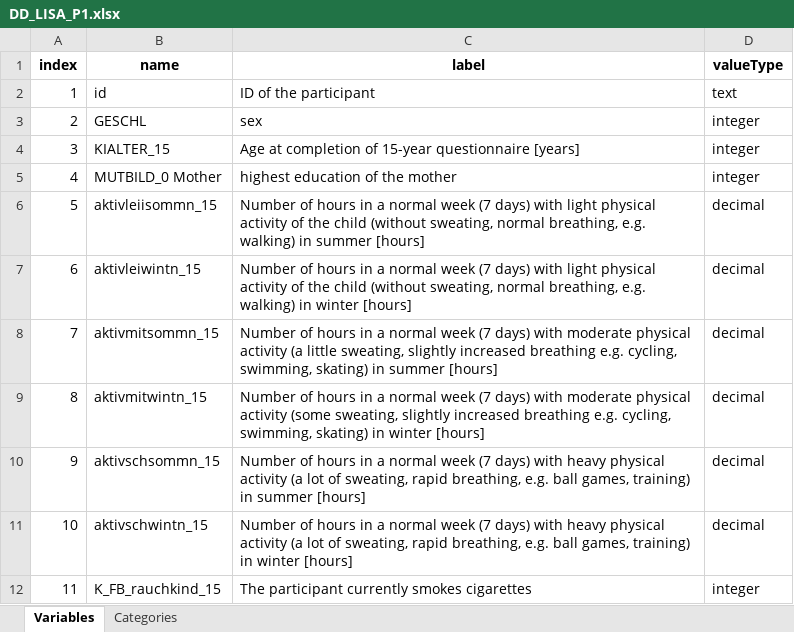
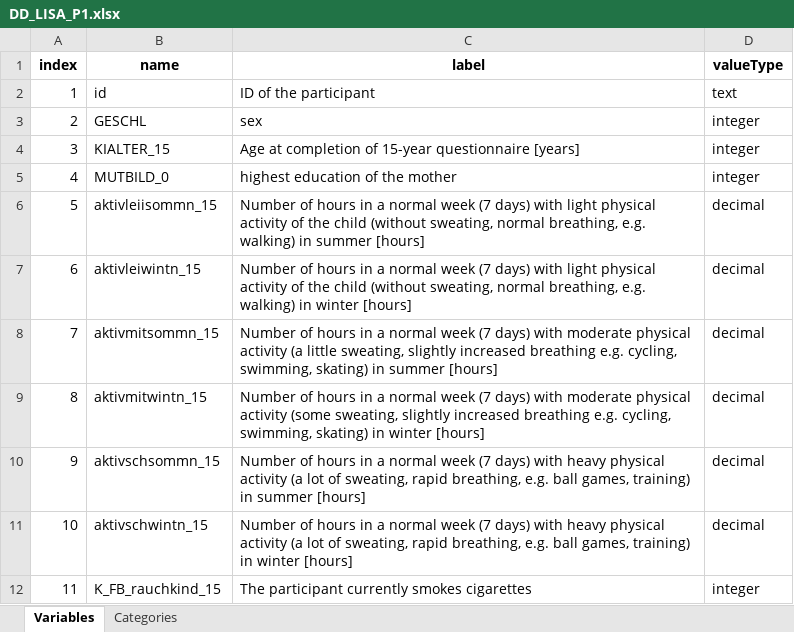
Before and after one commit to nfdi4health/use-cases-harmonisation, an Excel workbook: rmonize/data_dictionary/DD_LISA_P1.xlsx, sheet Variables, drawn as a sheet; only a part is shown; values as stored, in another font and other column widths than the file's, no borders; the diff names each change by its address in the sheet, - before the commit and + after, or states it on an @@ line.

Commit message:
removed "Mother"

```diff
--- a/rmonize/data_dictionary/DD_LISA_P1.xlsx (sheet Variables)
+++ b/rmonize/data_dictionary/DD_LISA_P1.xlsx (sheet Variables)
-B5 (name): MUTBILD_0 Mother
+B5 (name): MUTBILD_0
```
Also changed, not shown: sheet Categories.
